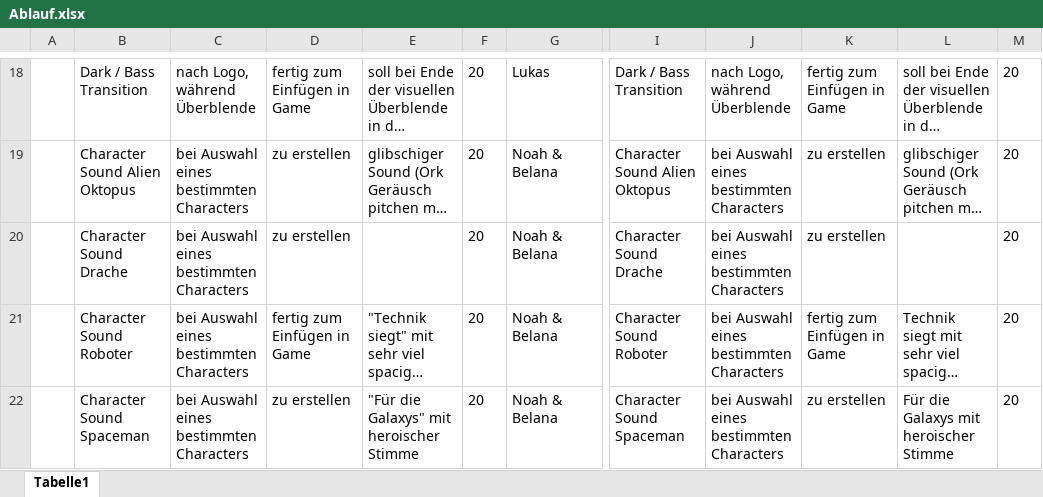
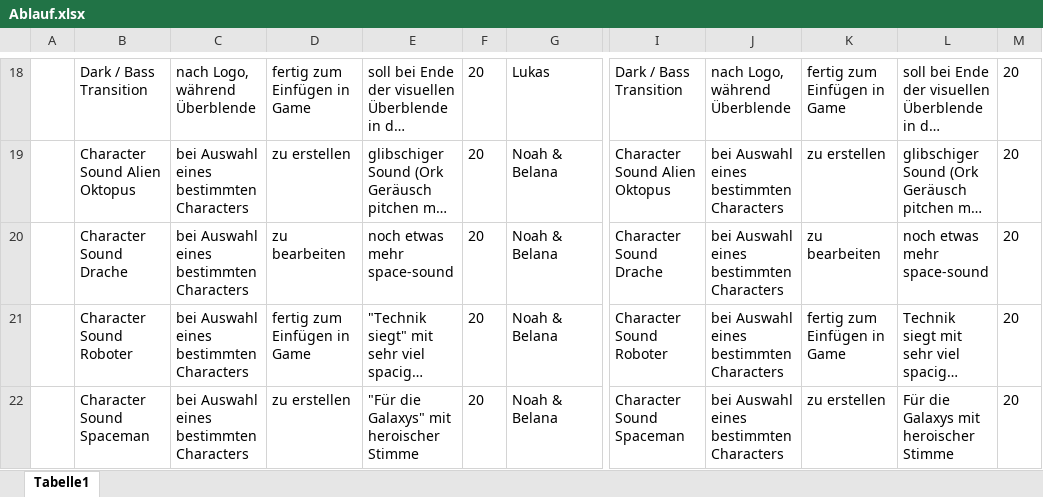
Before and after one commit to TINF20IT1/Design, an Excel workbook: Planung/Ablauf.xlsx, sheet Tabelle1, drawn as a sheet; only a part is shown, gaps mark what is left out; long unchanged cells end in …; values as stored, in another font and other column widths than the file's, no borders; conditional formats not drawn; the diff names each change by its address in the sheet, - before the commit and + after, or states it on an @@ line.

```diff
--- a/Planung/Ablauf.xlsx (sheet Tabelle1)
+++ b/Planung/Ablauf.xlsx (sheet Tabelle1)
-D20: zu erstellen
+D20: zu bearbeiten
-E20: (empty)
+E20: noch etwas mehr space-sound
-K20: zu erstellen
+K20: zu bearbeiten
-L20: (empty)
+L20: noch etwas mehr space-sound
```
Also changed, not shown: 9 other files.
